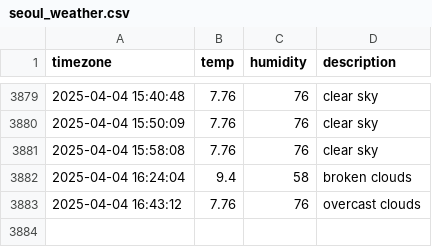
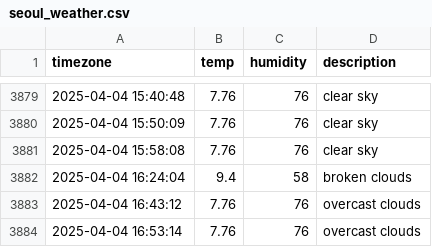
Before and after one commit to sondawon1216/seoul_weather, a CSV file: seoul_weather.csv, drawn as a sheet; only a part is shown, gaps mark what is left out.

```diff
--- a/seoul_weather.csv
+++ b/seoul_weather.csv
@@ -3883 +3883,2 @@ timezone,temp,humidity,description
 2025-04-04 16:43:12,7.76,76,overcast clouds
+2025-04-04 16:53:14,7.76,76,overcast clouds
```
